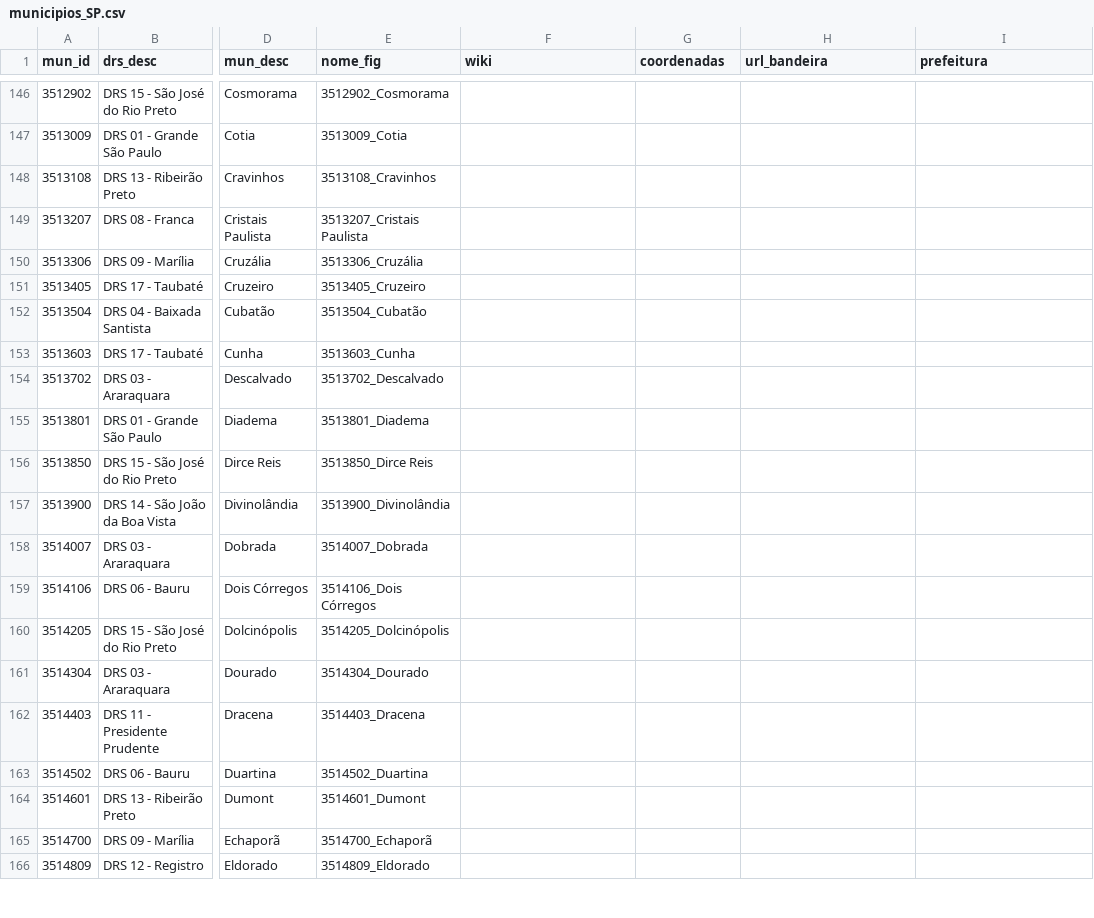
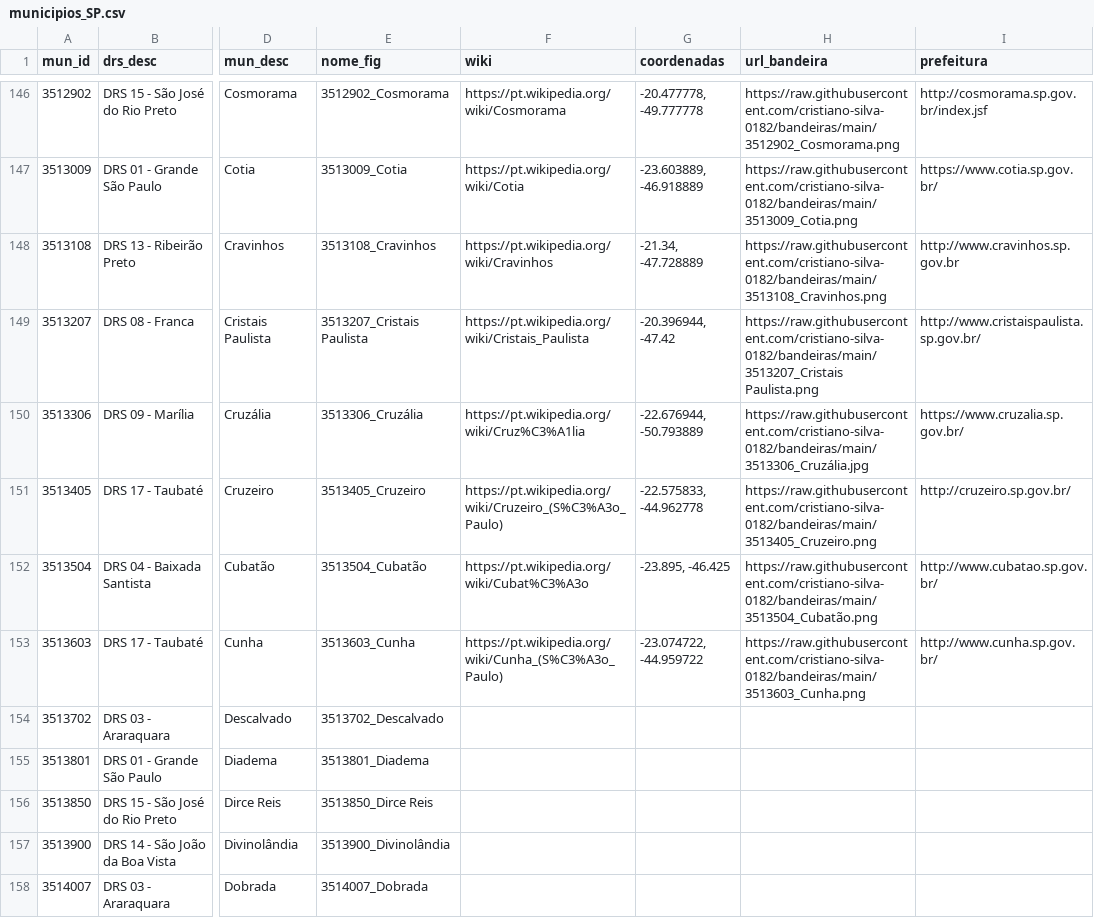
Before and after one commit to cristiano-silva-0182/bandeiras, a CSV file: municipios_SP.csv, drawn as a sheet; only a part is shown, gaps mark what is left out; the shorter side is filled out with more unchanged rows; the diff covers the shown part only; the diff names each change by its address in the sheet, - before the commit and + after, or states it on an @@ line.

```diff
--- a/municipios_SP.csv
+++ b/municipios_SP.csv
-F146 (wiki): (empty)
+F146 (wiki): https://pt.wikipedia.org/wiki/Cosmorama
-G146 (coordenadas): (empty)
+G146 (coordenadas): -20.477778, -49.777778
-H146 (url_bandeira): (empty)
+H146 (url_bandeira): https://raw.githubusercontent.com/cristiano-silva-0182/bandeiras/main/3512902_Cosmorama.png
-I146 (prefeitura): (empty)
+I146 (prefeitura): http://cosmorama.sp.gov.br/index.jsf
-F147 (wiki): (empty)
+F147 (wiki): https://pt.wikipedia.org/wiki/Cotia
-G147 (coordenadas): (empty)
+G147 (coordenadas): -23.603889, -46.918889
-H147 (url_bandeira): (empty)
+H147 (url_bandeira): https://raw.githubusercontent.com/cristiano-silva-0182/bandeiras/main/3513009_Cotia.png
-I147 (prefeitura): (empty)
+I147 (prefeitura): https://www.cotia.sp.gov.br/
-F148 (wiki): (empty)
+F148 (wiki): https://pt.wikipedia.org/wiki/Cravinhos
-G148 (coordenadas): (empty)
+G148 (coordenadas): -21.34, -47.728889
-H148 (url_bandeira): (empty)
+H148 (url_bandeira): https://raw.githubusercontent.com/cristiano-silva-0182/bandeiras/main/3513108_Cravinhos.png
-I148 (prefeitura): (empty)
+I148 (prefeitura): http://www.cravinhos.sp.gov.br
-F149 (wiki): (empty)
+F149 (wiki): https://pt.wikipedia.org/wiki/Cristais_Paulista
-G149 (coordenadas): (empty)
+G149 (coordenadas): -20.396944, -47.42
-H149 (url_bandeira): (empty)
+H149 (url_bandeira): https://raw.githubusercontent.com/cristiano-silva-0182/bandeiras/main/3513207_Cristais Paulista.png
-I149 (prefeitura): (empty)
+I149 (prefeitura): http://www.cristaispaulista.sp.gov.br/
-F150 (wiki): (empty)
+F150 (wiki): https://pt.wikipedia.org/wiki/Cruz%C3%A1lia
-G150 (coordenadas): (empty)
+G150 (coordenadas): -22.676944, -50.793889
-H150 (url_bandeira): (empty)
+H150 (url_bandeira): https://raw.githubusercontent.com/cristiano-silva-0182/bandeiras/main/3513306_Cruzália.jpg
-I150 (prefeitura): (empty)
+I150 (prefeitura): https://www.cruzalia.sp.gov.br/
-F151 (wiki): (empty)
+F151 (wiki): https://pt.wikipedia.org/wiki/Cruzeiro_(S%C3%A3o_Paulo)
-G151 (coordenadas): (empty)
+G151 (coordenadas): -22.575833, -44.962778
-H151 (url_bandeira): (empty)
+H151 (url_bandeira): https://raw.githubusercontent.com/cristiano-silva-0182/bandeiras/main/3513405_Cruzeiro.png
-I151 (prefeitura): (empty)
+I151 (prefeitura): http://cruzeiro.sp.gov.br/
-F152 (wiki): (empty)
+F152 (wiki): https://pt.wikipedia.org/wiki/Cubat%C3%A3o
-G152 (coordenadas): (empty)
+G152 (coordenadas): -23.895, -46.425
-H152 (url_bandeira): (empty)
+H152 (url_bandeira): https://raw.githubusercontent.com/cristiano-silva-0182/bandeiras/main/3513504_Cubatão.png
-I152 (prefeitura): (empty)
+I152 (prefeitura): http://www.cubatao.sp.gov.br/
-F153 (wiki): (empty)
+F153 (wiki): https://pt.wikipedia.org/wiki/Cunha_(S%C3%A3o_Paulo)
-G153 (coordenadas): (empty)
+G153 (coordenadas): -23.074722, -44.959722
-H153 (url_bandeira): (empty)
+H153 (url_bandeira): https://raw.githubusercontent.com/cristiano-silva-0182/bandeiras/main/3513603_Cunha.png
-I153 (prefeitura): (empty)
+I153 (prefeitura): http://www.cunha.sp.gov.br/
```
Also changed, not shown: 32 edited cells elsewhere in this file, 17 other files.
